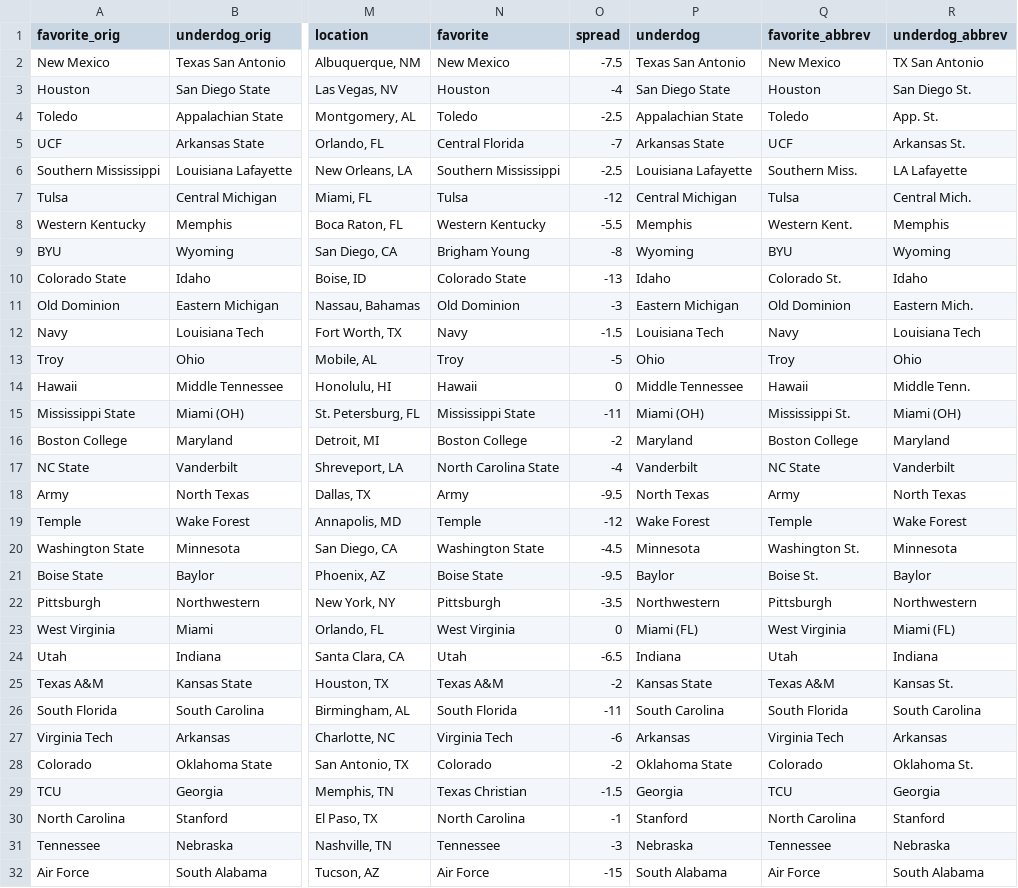
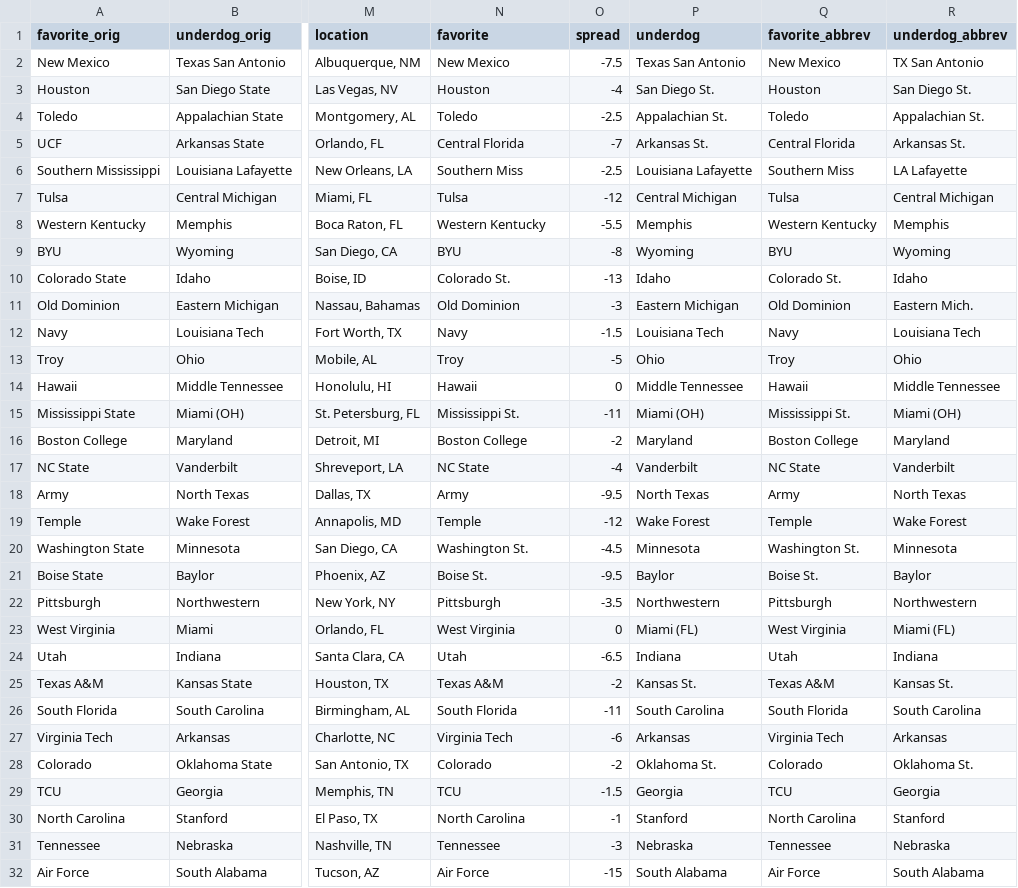
Before and after one commit to rjmorris/bowl_pickem, a TSV file: 2016/data/games.tsv, drawn as a sheet; only a part is shown, gaps mark what is left out; the diff covers the shown part only; the diff names each change by its address in the sheet, - before the commit and + after, or states it on an @@ line.

```diff
--- a/2016/data/games.tsv
+++ b/2016/data/games.tsv
-P3 (underdog): San Diego State
+P3 (underdog): San Diego St.
-P4 (underdog): Appalachian State
+P4 (underdog): Appalachian St.
-R4 (underdog_abbrev): App. St.
+R4 (underdog_abbrev): Appalachian St.
-P5 (underdog): Arkansas State
+P5 (underdog): Arkansas St.
-Q5 (favorite_abbrev): UCF
+Q5 (favorite_abbrev): Central Florida
-N6 (favorite): Southern Mississippi
+N6 (favorite): Southern Miss
-Q6 (favorite_abbrev): Southern Miss.
+Q6 (favorite_abbrev): Southern Miss
-R7 (underdog_abbrev): Central Mich.
+R7 (underdog_abbrev): Central Michigan
-Q8 (favorite_abbrev): Western Kent.
+Q8 (favorite_abbrev): Western Kentucky
-N9 (favorite): Brigham Young
+N9 (favorite): BYU
-N10 (favorite): Colorado State
+N10 (favorite): Colorado St.
-R14 (underdog_abbrev): Middle Tenn.
+R14 (underdog_abbrev): Middle Tennessee
-N15 (favorite): Mississippi State
+N15 (favorite): Mississippi St.
-N17 (favorite): North Carolina State
+N17 (favorite): NC State
-N20 (favorite): Washington State
+N20 (favorite): Washington St.
-N21 (favorite): Boise State
+N21 (favorite): Boise St.
-P25 (underdog): Kansas State
+P25 (underdog): Kansas St.
-P28 (underdog): Oklahoma State
+P28 (underdog): Oklahoma St.
-N29 (favorite): Texas Christian
+N29 (favorite): TCU
```
Also changed, not shown: 7 edited cells elsewhere in this file, 2016/data/picks.tsv.
